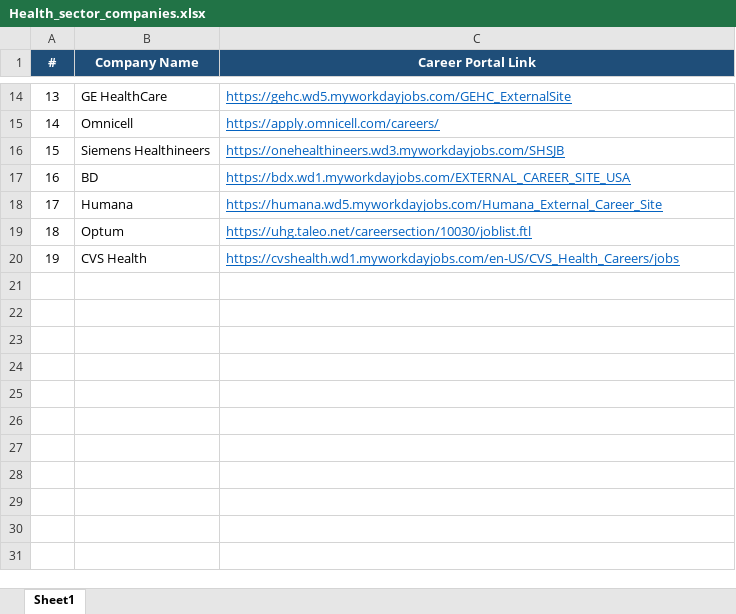
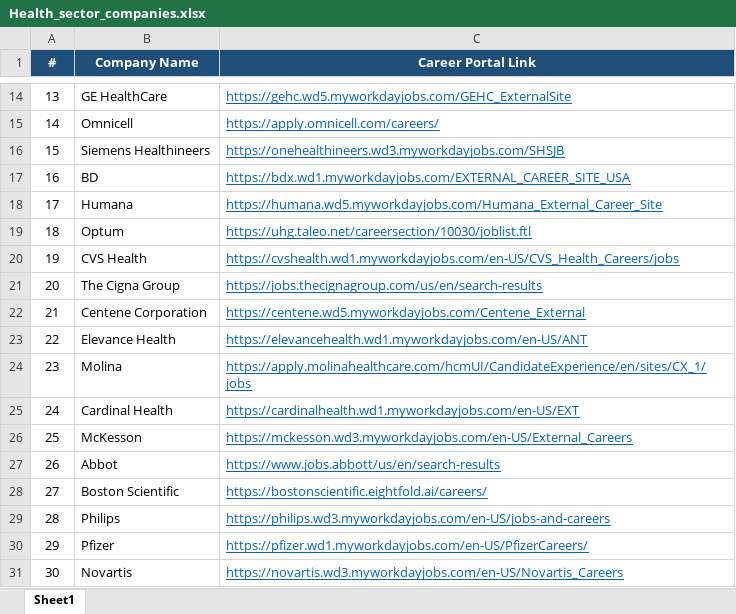
Before and after one commit to aarifm-pfw/job-search-agent, an Excel workbook: data/Health_sector_companies.xlsx, sheet Sheet1, drawn as a sheet; only a part is shown, gaps mark what is left out; values as stored, in another font and other column widths than the file's, no borders; the diff names each change by its address in the sheet, - before the commit and + after, or states it on an @@ line.

Commit message:
New companies

```diff
--- a/data/Health_sector_companies.xlsx (sheet Sheet1)
+++ b/data/Health_sector_companies.xlsx (sheet Sheet1)
+row 21: 20 | The Cigna Group | https://jobs.thecignagroup.com/us/en/search-results
+row 22: 21 | Centene Corporation | https://centene.wd5.myworkdayjobs.com/Centene_External
+row 23: 22 | Elevance Health | https://elevancehealth.wd1.myworkdayjobs.com/en-US/ANT
+row 24: 23 | Molina | https://apply.molinahealthcare.com/hcmUI/CandidateExperience/en/sites/CX_1/jobs
+row 25: 24 | Cardinal Health | https://cardinalhealth.wd1.myworkdayjobs.com/en-US/EXT
+row 26: 25 | McKesson | https://mckesson.wd3.myworkdayjobs.com/en-US/External_Careers
+row 27: 26 | Abbot | https://www.jobs.abbott/us/en/search-results
+row 28: 27 | Boston Scientific | https://bostonscientific.eightfold.ai/careers/
+row 29: 28 | Philips | https://philips.wd3.myworkdayjobs.com/en-US/jobs-and-careers
+row 30: 29 | Pfizer | https://pfizer.wd1.myworkdayjobs.com/en-US/PfizerCareers/
+row 31: 30 | Novartis | https://novartis.wd3.myworkdayjobs.com/en-US/Novartis_Careers
```
